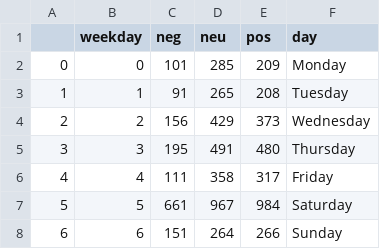
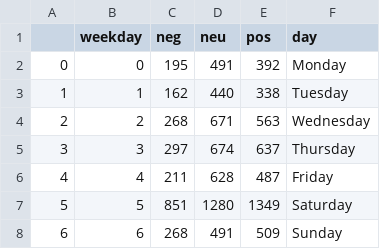
Before and after one commit to TobiasScherl/SGE-Twitter-Dashboard, a CSV file: df_day_SGE.csv, drawn as a sheet.

```diff
--- a/df_day_SGE.csv
+++ b/df_day_SGE.csv
@@ -1,8 +1,8 @@
 ,weekday,neg,neu,pos,day
-0,0,101,285,209,Monday
-1,1,91,265,208,Tuesday
-2,2,156,429,373,Wednesday
-3,3,195,491,480,Thursday
-4,4,111,358,317,Friday
-5,5,661,967,984,Saturday
-6,6,151,264,266,Sunday
+0,0,195,491,392,Monday
+1,1,162,440,338,Tuesday
+2,2,268,671,563,Wednesday
+3,3,297,674,637,Thursday
+4,4,211,628,487,Friday
+5,5,851,1280,1349,Saturday
+6,6,268,491,509,Sunday
```
Also changed, not shown: df_hour_SGE.csv, df_sentiment_SGE.csv, 1 other file.
